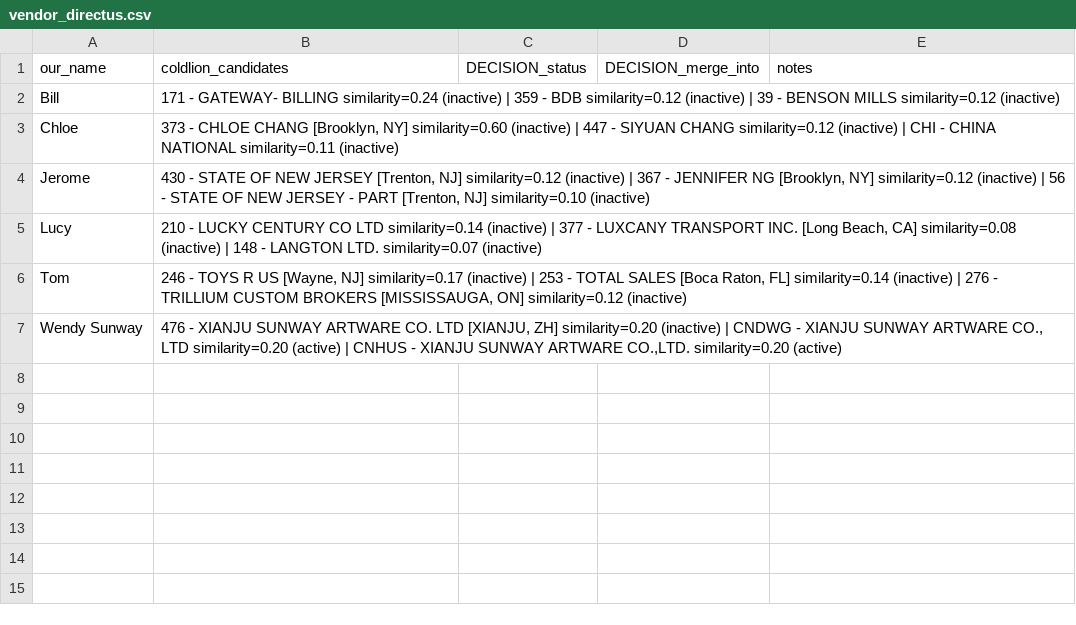
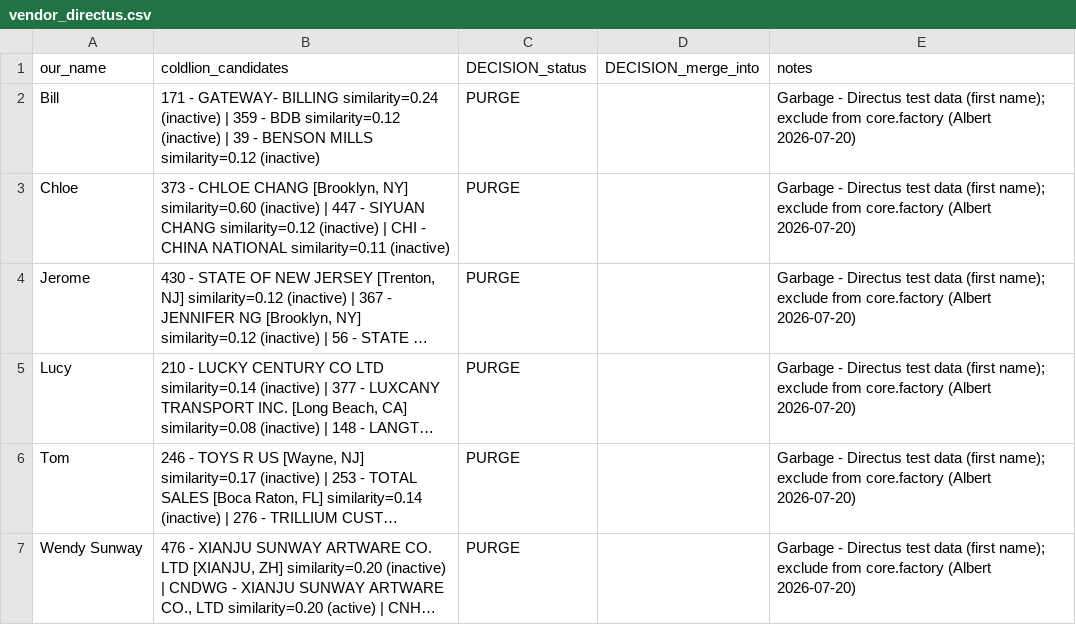
Before and after one commit to u2giants/popcrm-web, a CSV file: shared-db/docs/vendor-review/vendor_directus.csv, drawn as a sheet; long unchanged cells end in …; the diff names each change by its address in the sheet, - before the commit and + after, or states it on an @@ line.

```diff
--- a/shared-db/docs/vendor-review/vendor_directus.csv
+++ b/shared-db/docs/vendor-review/vendor_directus.csv
-C2:C7 (DECISION_status): (empty)
+C2:C7 (DECISION_status): PURGE
-E2:E7 (notes): (empty)
+E2:E7 (notes): Garbage - Directus test data (first name); exclude from core.factory (Albert 2026-07-20)
```
Also changed, not shown: shared-db/docs/vendor-review/vendor_multicode.csv, 3 other files.
